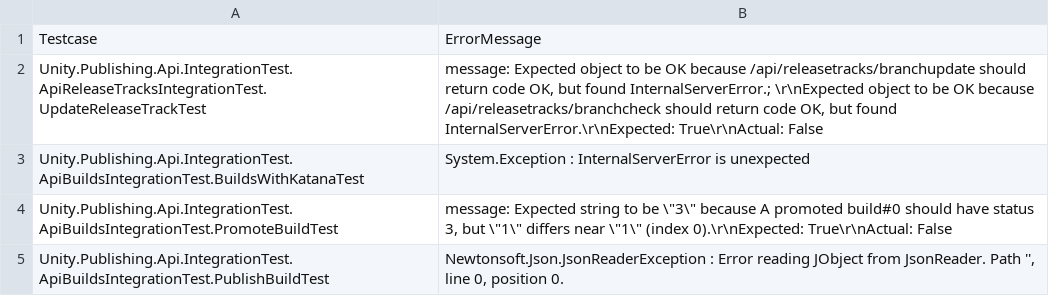
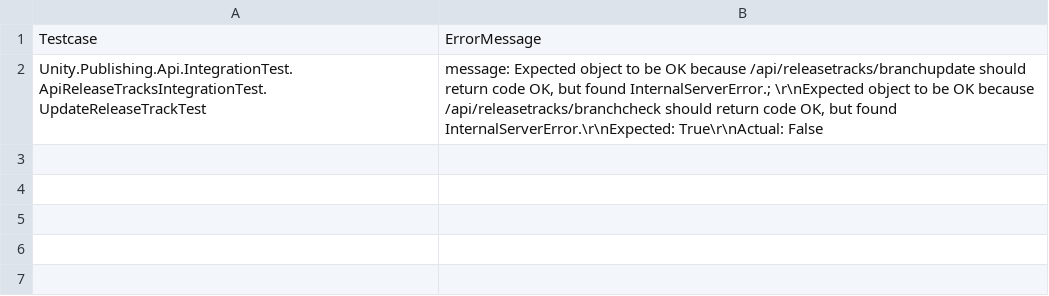
Before and after one commit to jinh-dk/kunai_testexecution, a CSV file: Log/Error.csv, drawn as a sheet; the diff names each change by its address in the sheet, - before the commit and + after, or states it on an @@ line.

```diff
--- a/Log/Error.csv
+++ b/Log/Error.csv
-row 3: Unity.Publishing.Api.IntegrationTest.ApiBuildsIntegrationTest.BuildsWithKatanaTest | System.Exception : InternalServerError is unexpected
-row 4: Unity.Publishing.Api.IntegrationTest.ApiBuildsIntegrationTest.PromoteBuildTest | message: Expected string to be \"3\" because A promoted build#0 should have status 3, but \"1\" differs near \"1\" (index 0).\r\nExpected: True\r\nActual: False
-row 5: Unity.Publishing.Api.IntegrationTest.ApiBuildsIntegrationTest.PublishBuildTest | Newtonsoft.Json.JsonReaderException : Error reading JObject from JsonReader. Path '', line 0, position 0.
```
Also changed, not shown: 6 other files.
